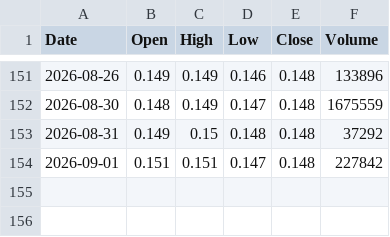
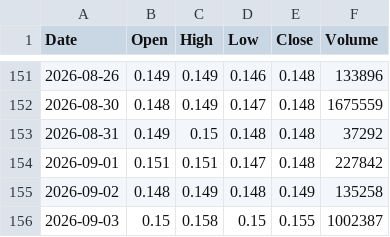
Before and after one commit to abdurahmanalaghbari-cpu/msx-edge, a CSV file: data/GECS.csv, drawn as a sheet; only a part is shown, gaps mark what is left out; the diff names each change by its address in the sheet, - before the commit and + after, or states it on an @@ line.

```diff
--- a/data/GECS.csv
+++ b/data/GECS.csv
+row 155: 2026-09-02 | 0.148 | 0.149 | 0.148 | 0.149 | 135258
+row 156: 2026-09-03 | 0.15 | 0.158 | 0.15 | 0.155 | 1002387
```
Also changed, not shown: data/AAIC.csv, data/BKSB.csv, 16 other files.
